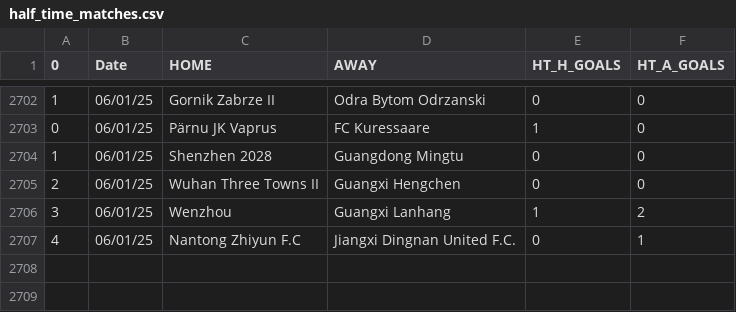
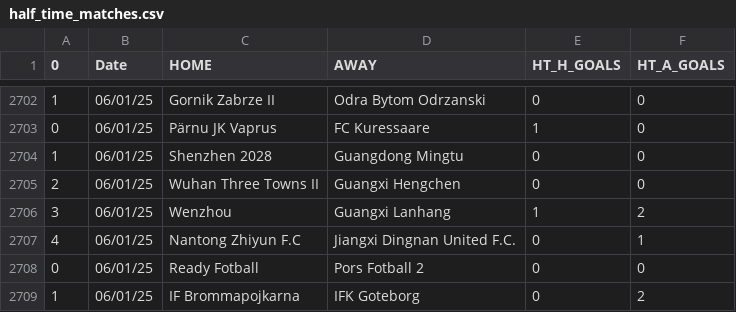
Before and after one commit to JOSPHATT/Finished_Matches, a CSV file: half_time_matches.csv, drawn as a sheet; only a part is shown, gaps mark what is left out; the diff names each change by its address in the sheet, - before the commit and + after, or states it on an @@ line.

```diff
--- a/half_time_matches.csv
+++ b/half_time_matches.csv
+row 2708: 0 | 06/01/25 | Ready Fotball | Pors Fotball 2 | 0 | 0
+row 2709: 1 | 06/01/25 | IF Brommapojkarna | IFK Goteborg | 0 | 2
```
